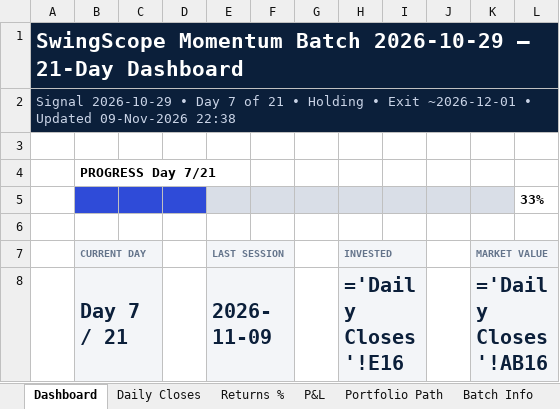
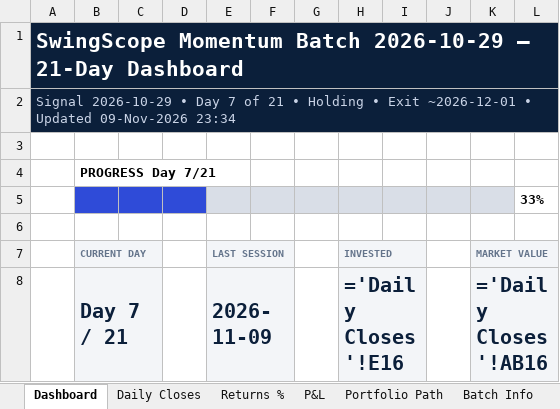
Before and after one commit to compukidsdgp-creator/Swing-Card, an Excel workbook: data/batches/2026-10-29/SwingScope_2026-10-29_tracker.xlsx, sheet Dashboard, drawn as a sheet; only a part is shown; values as stored, in another font and other column widths than the file's, no borders; formulas without a stored value are shown as written; charts and pictures and conditional formats not drawn; the diff names each change by its address in the sheet, - before the commit and + after, or states it on an @@ line.

```diff
--- a/data/batches/2026-10-29/SwingScope_2026-10-29_tracker.xlsx (sheet Dashboard)
+++ b/data/batches/2026-10-29/SwingScope_2026-10-29_tracker.xlsx (sheet Dashboard)
-A2: …Updated 09-Nov-2026 22:38
+A2: …Updated 09-Nov-2026 23:34
```
Also changed, not shown: sheet News & Sentiment, sheet Research, sheet Daily Closes, 3 other files.
